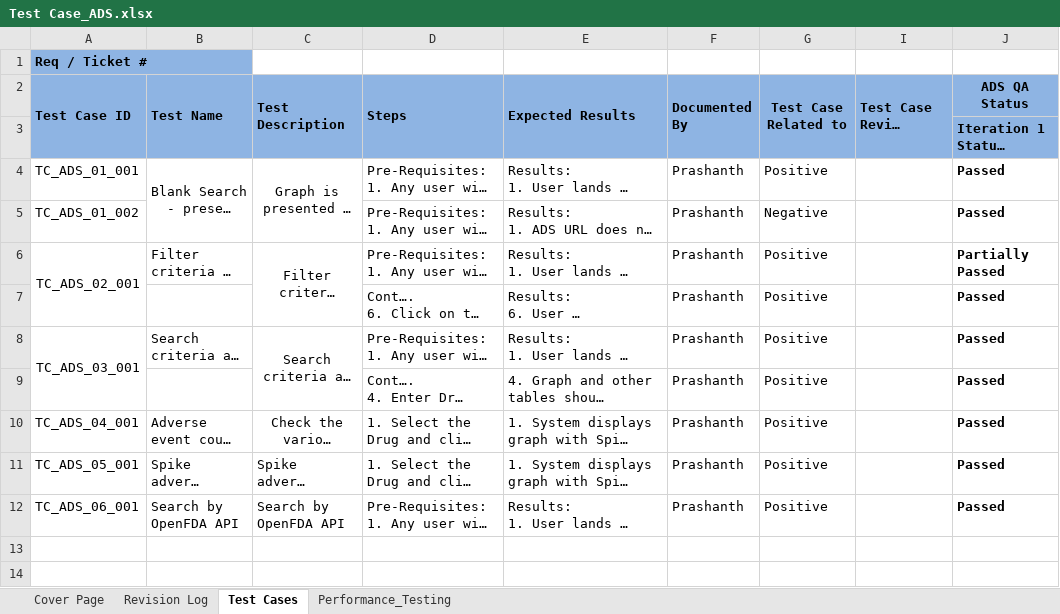
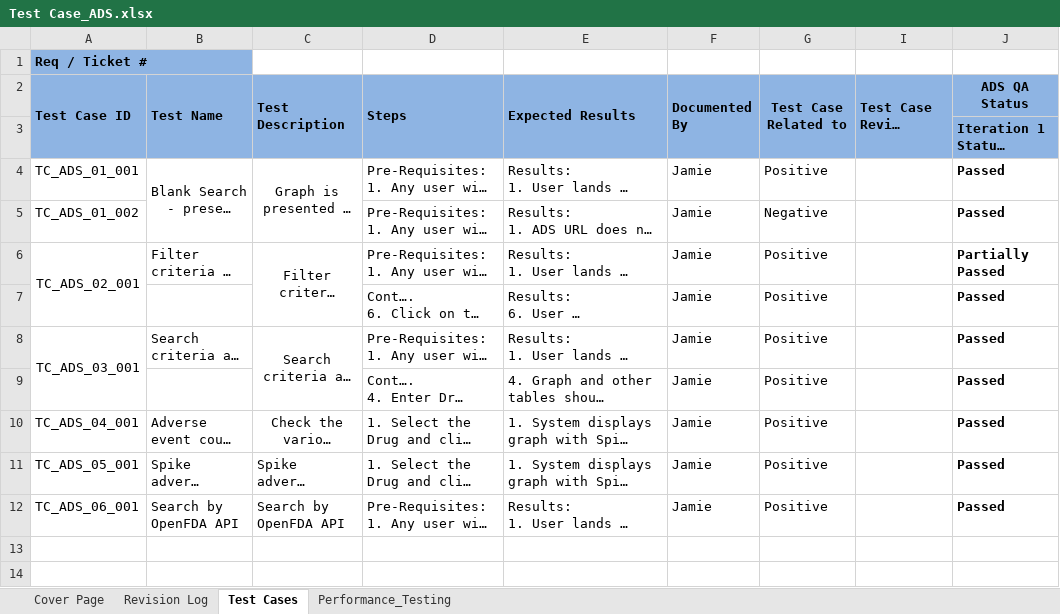
Before and after one commit to TPRockville/dAnalytics, an Excel workbook: QA/Test Case_ADS.xlsx, sheet Test Cases, drawn as a sheet; only a part is shown; long unchanged cells end in …; values as stored, in another font and other column widths than the file's, no borders; conditional formats not drawn; the diff names each change by its address in the sheet, - before the commit and + after, or states it on an @@ line.

Commit message:
Updates after review

```diff
--- a/QA/Test Case_ADS.xlsx (sheet Test Cases)
+++ b/QA/Test Case_ADS.xlsx (sheet Test Cases)
-F4:F12 (Documented By): Prashanth
+F4:F12 (Documented By): Jamie
```
Also changed, not shown: sheet Revision Log, sheet Cover Page.
